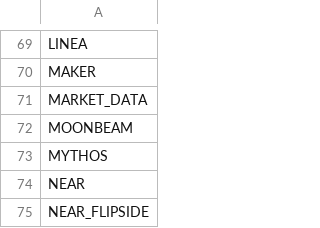
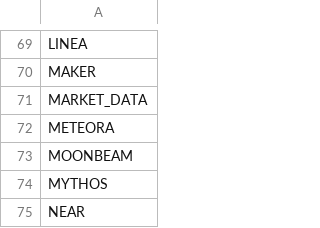
Before and after one commit to Artemis-xyz/dbt, a CSV file: databases.csv, drawn as a sheet; only a part is shown, gaps mark what is left out; the shorter side is filled out with more unchanged rows; the diff names each change by its address in the sheet, - before the commit and + after, or states it on an @@ line.

Commit message:
Added METEORA to databases.csv

```diff
--- a/databases.csv
+++ b/databases.csv
+row 72: METEORA
```
